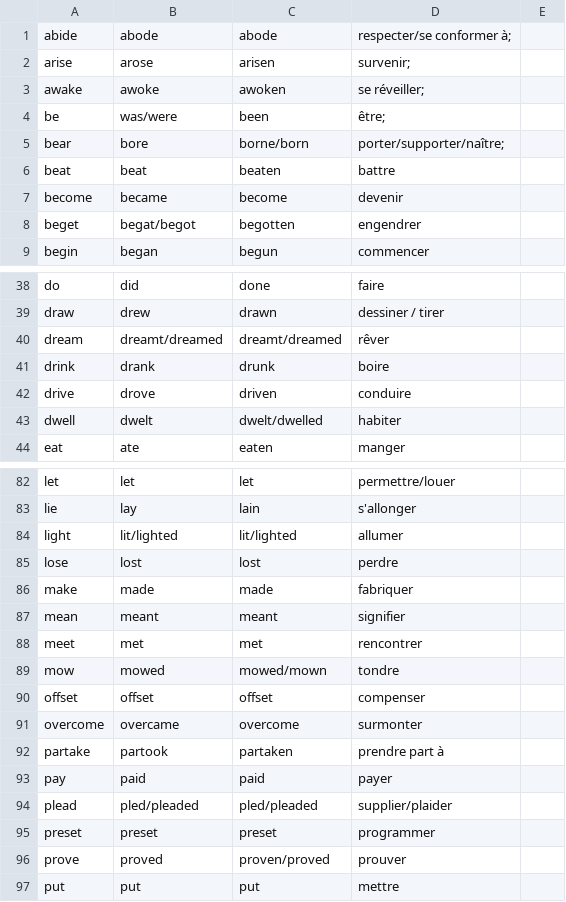
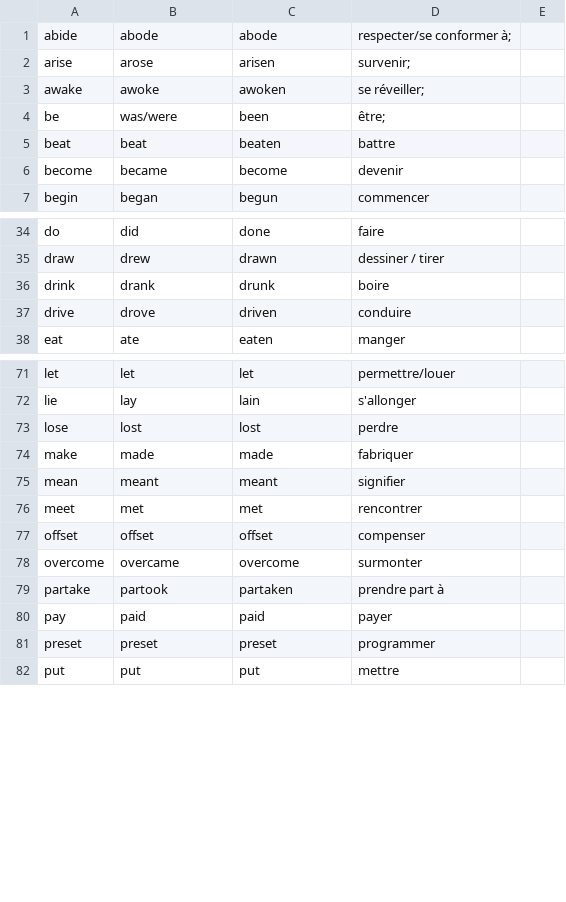
Before and after one commit to AOSauron/learnEnglish-app, a CSV file: dataverb.csv, drawn as a sheet; only a part is shown, gaps mark what is left out; the diff covers the shown part only.

```diff
--- a/dataverb.csv
+++ b/dataverb.csv
@@ -4,6 +4,4 @@ awake,awoke,awoken,se réveiller;
 be,was/were,been,être;
-bear,bore,borne/born,porter/supporter/naître;
 beat,beat,beaten,battre
 become,became,become,devenir
-beget,begat/begot,begotten,engendrer
 begin,began,begun,commencer
@@ -39,6 +35,4 @@ do,did,done,faire
 draw,drew,drawn,dessiner / tirer
-dream,dreamt/dreamed,dreamt/dreamed,rêver
 drink,drank,drunk,boire
 drive,drove,driven,conduire
-dwell,dwelt,dwelt/dwelled,habiter
 eat,ate,eaten,manger
@@ -83,3 +72,2 @@ let,let,let,permettre/louer
 lie,lay,lain,s'allonger
-light,lit/lighted,lit/lighted,allumer
 lose,lost,lost,perdre
@@ -88,3 +76,2 @@ mean,meant,meant,signifier
 meet,met,met,rencontrer
-mow,mowed,mowed/mown,tondre
 offset,offset,offset,compenser
@@ -93,5 +80,3 @@ partake,partook,partaken,prendre part à
 pay,paid,paid,payer
-plead,pled/pleaded,pled/pleaded,supplier/plaider
 preset,preset,preset,programmer
-prove,proved,proven/proved,prouver
 put,put,put,mettre
```
Also changed, not shown: 16 removed rows elsewhere in this file.
